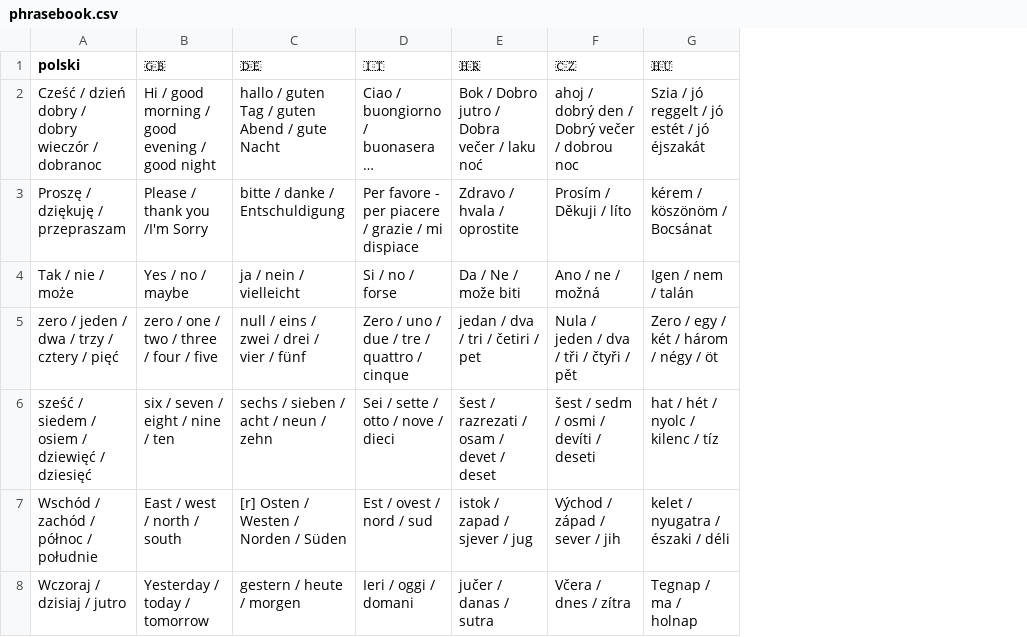
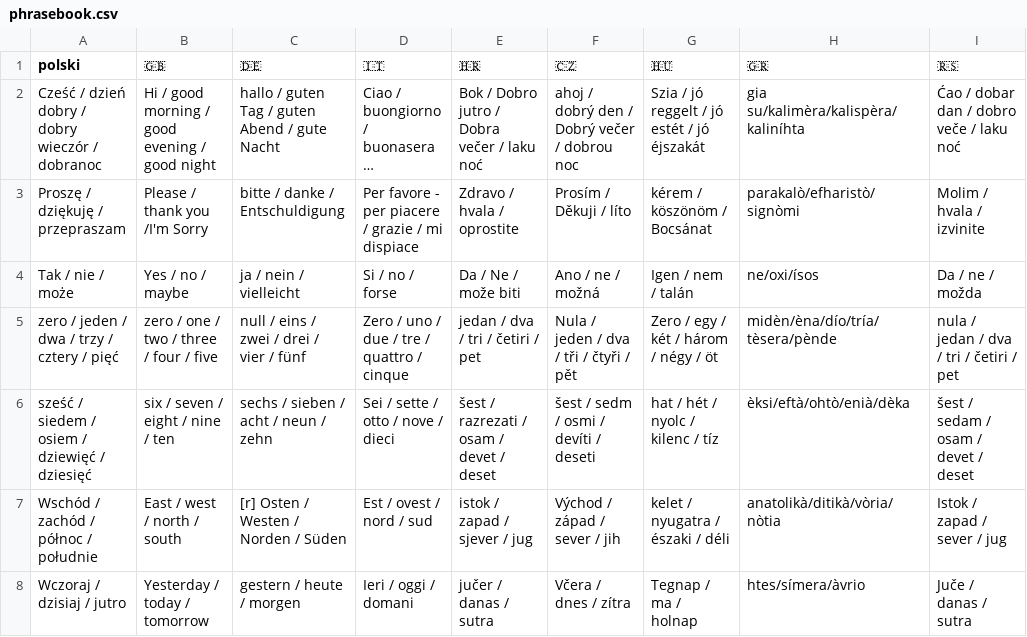
Before and after one commit to TeMoMuKo/AutoStopRace-iOS, a CSV file: Auto Stop Race/Assets/phrasebook.csv, drawn as a sheet; only a part is shown; long unchanged cells end in …; the diff covers the shown part only; the diff names each change by its address in the sheet, - before the commit and + after, or states it on an @@ line.

Commit message:
Update phrasebook to support Greek and Serbian

```diff
--- a/Auto Stop Race/Assets/phrasebook.csv
+++ b/Auto Stop Race/Assets/phrasebook.csv
+column H (🇬🇷), rows 2-8: gia su/kalimèra/kalispèra/kaliníhta | parakalò/efharistò/signòmi | ne/oxi/ísos | midèn/èna/dío/tría/tèsera/pènde | èksi/eftà/ohtò/enià/dèka | anatolikà/ditikà/vòria/nòtia | htes/símera/àvrio
+column I (🇷🇸), rows 2-8: Ćao / dobar dan / dobro veče / laku noć | Molim / hvala / izvinite | Da / ne / možda | nula / jedan / dva / tri / četiri / pet | šest / sedam / osam / devet / deset | Istok / zapad / sever / jug | Juče / danas / sutra
```
Also changed, not shown: 5 edited cells elsewhere in this file.
